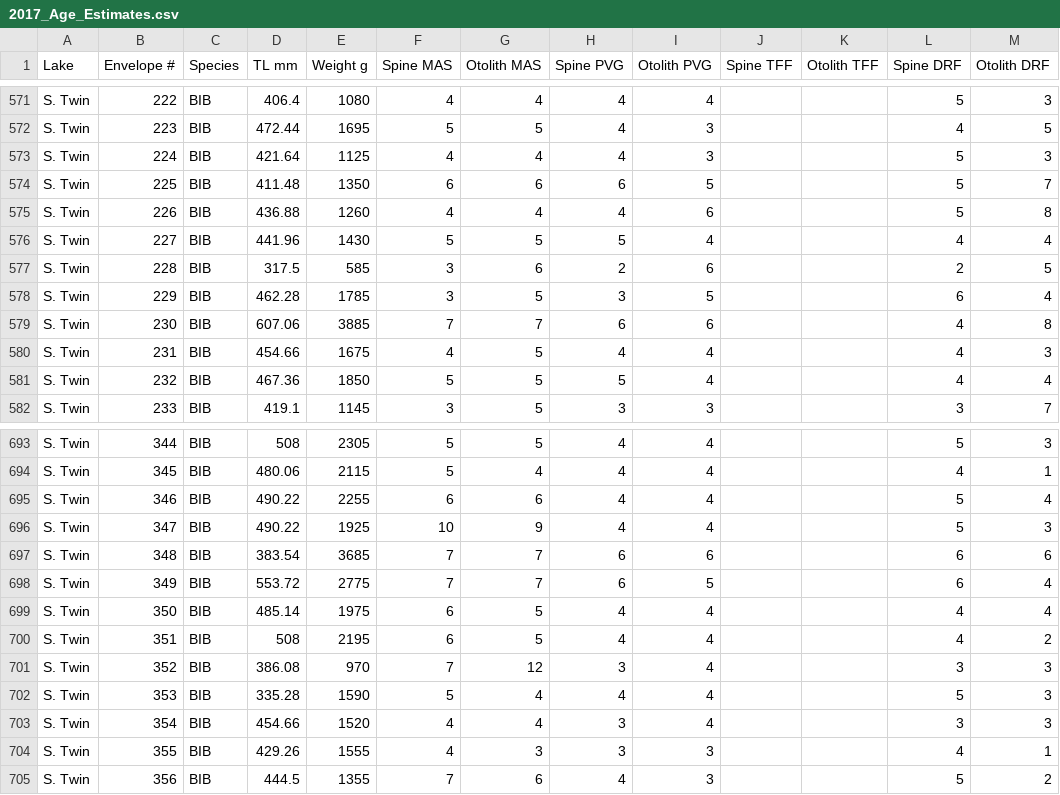
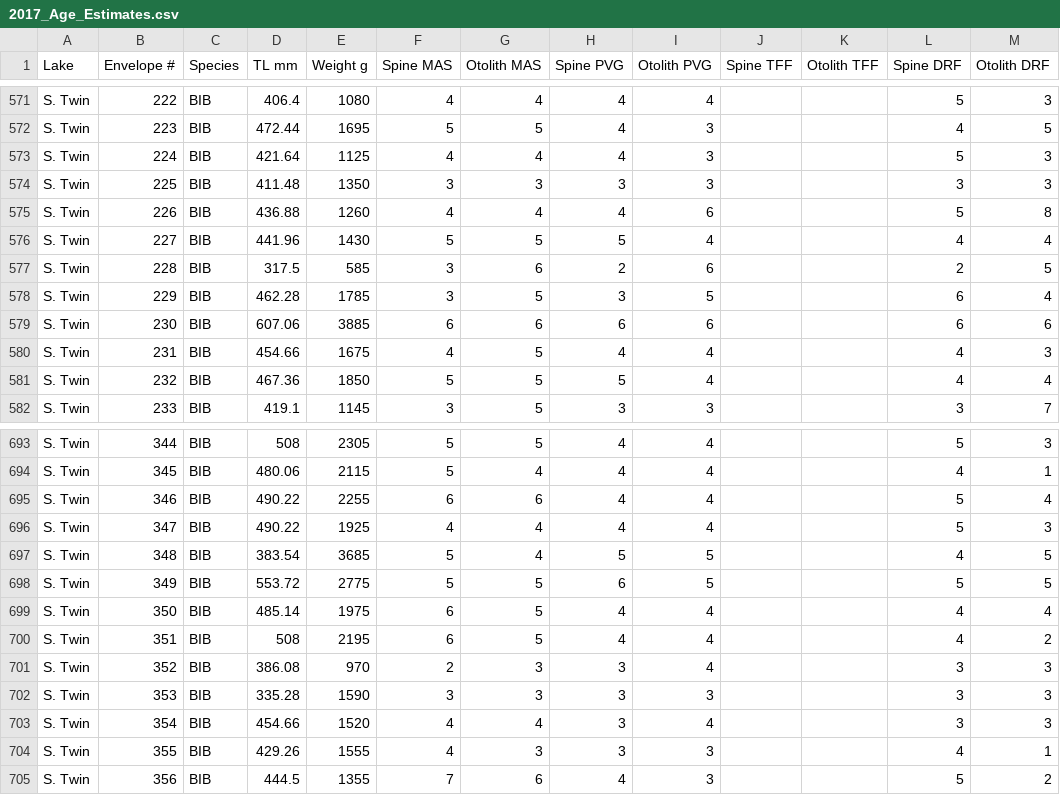
Before and after one commit to ReadingRailroad/BMB-COC, a CSV file: 2017_Age_Estimates.csv, drawn as a sheet; only a part is shown, gaps mark what is left out; the diff covers the shown part only.

```diff
--- a/2017_Age_Estimates.csv
+++ b/2017_Age_Estimates.csv
@@ -574,3 +574,3 @@ S. Twin,223,BIB,472.44,1695,5,5,4,3,,,4,5
 S. Twin,224,BIB,421.64,1125,4,4,4,3,,,5,3
-S. Twin,225,BIB,411.48,1350,6,6,6,5,,,5,7
+S. Twin,225,BIB,411.48,1350,3,3,3,3,,,3,3
 S. Twin,226,BIB,436.88,1260,4,4,4,6,,,5,8
@@ -579,3 +579,3 @@ S. Twin,228,BIB,317.5,585,3,6,2,6,,,2,5
 S. Twin,229,BIB,462.28,1785,3,5,3,5,,,6,4
-S. Twin,230,BIB,607.06,3885,7,7,6,6,,,4,8
+S. Twin,230,BIB,607.06,3885,6,6,6,6,,,6,6
 S. Twin,231,BIB,454.66,1675,4,5,4,4,,,4,3
@@ -696,9 +696,9 @@ S. Twin,345,BIB,480.06,2115,5,4,4,4,,,4,1
 S. Twin,346,BIB,490.22,2255,6,6,4,4,,,5,4
-S. Twin,347,BIB,490.22,1925,10,9,4,4,,,5,3
-S. Twin,348,BIB,383.54,3685,7,7,6,6,,,6,6
-S. Twin,349,BIB,553.72,2775,7,7,6,5,,,6,4
+S. Twin,347,BIB,490.22,1925,4,4,4,4,,,5,3
+S. Twin,348,BIB,383.54,3685,5,4,5,5,,,4,5
+S. Twin,349,BIB,553.72,2775,5,5,6,5,,,5,5
 S. Twin,350,BIB,485.14,1975,6,5,4,4,,,4,4
 S. Twin,351,BIB,508,2195,6,5,4,4,,,4,2
-S. Twin,352,BIB,386.08,970,7,12,3,4,,,3,3
-S. Twin,353,BIB,335.28,1590,5,4,4,4,,,5,3
+S. Twin,352,BIB,386.08,970,2,3,3,4,,,3,3
+S. Twin,353,BIB,335.28,1590,3,3,3,3,,,3,3
 S. Twin,354,BIB,454.66,1520,4,4,3,4,,,3,3
```
Also changed, not shown: 6 edited cells elsewhere in this file, 2 other files.
